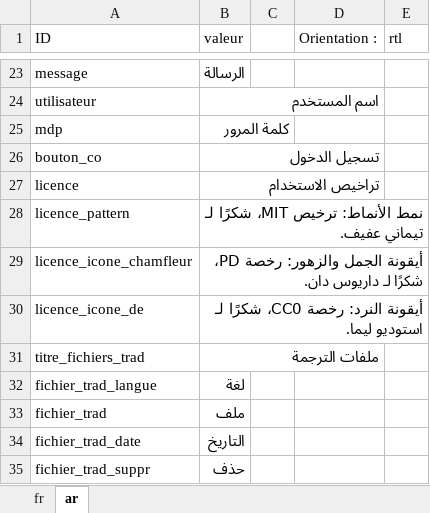
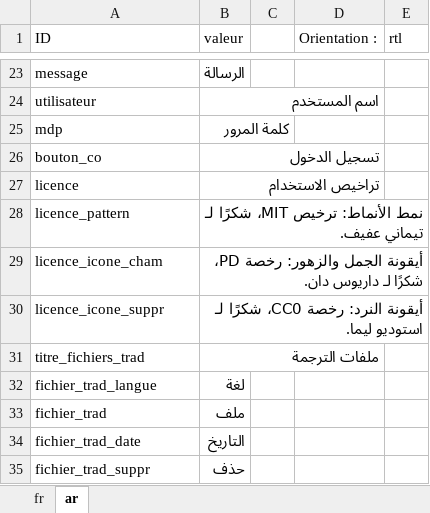
Before and after one commit to Jerem-dY/Makki, an Excel workbook: traductions/traductions.xlsx, sheet ar, drawn as a sheet; only a part is shown, gaps mark what is left out; values as stored, in another font and other column widths than the file's, no borders; table styles not drawn; the diff names each change by its address in the sheet, - before the commit and + after, or states it on an @@ line.

Commit message:
licences trad

```diff
--- a/traductions/traductions.xlsx (sheet ar)
+++ b/traductions/traductions.xlsx (sheet ar)
-A29 (ID): licence_icone_chamfleur
+A29 (ID): licence_icone_cham
-A30 (ID): licence_icone_de
+A30 (ID): licence_icone_suppr
```
Also changed, not shown: sheet fr, 1 other file.
